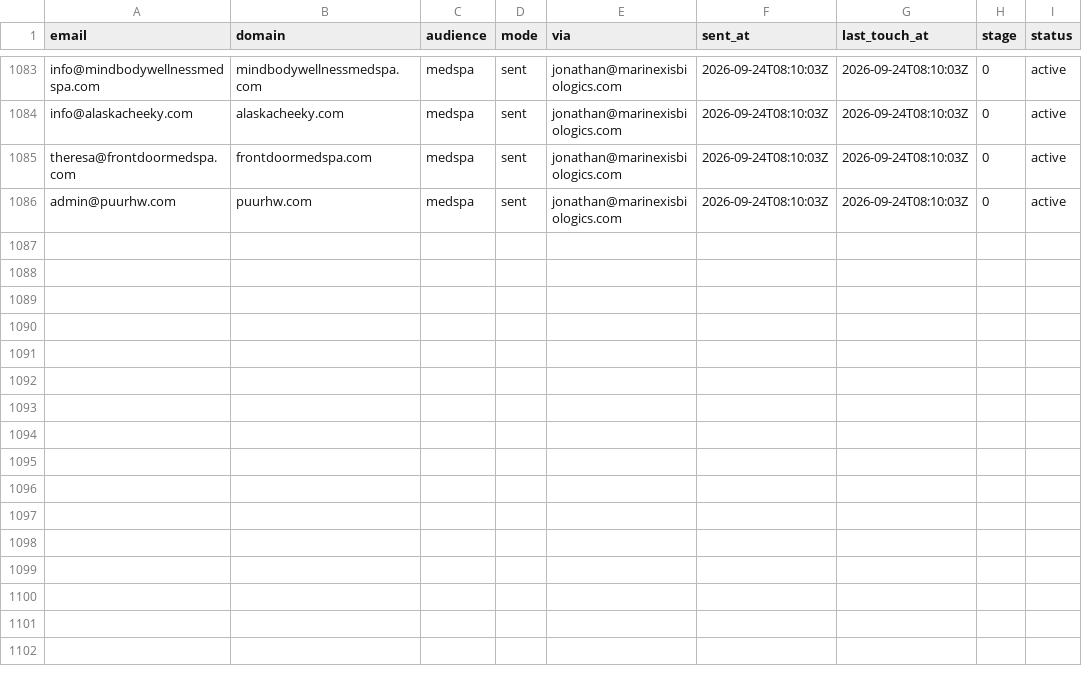
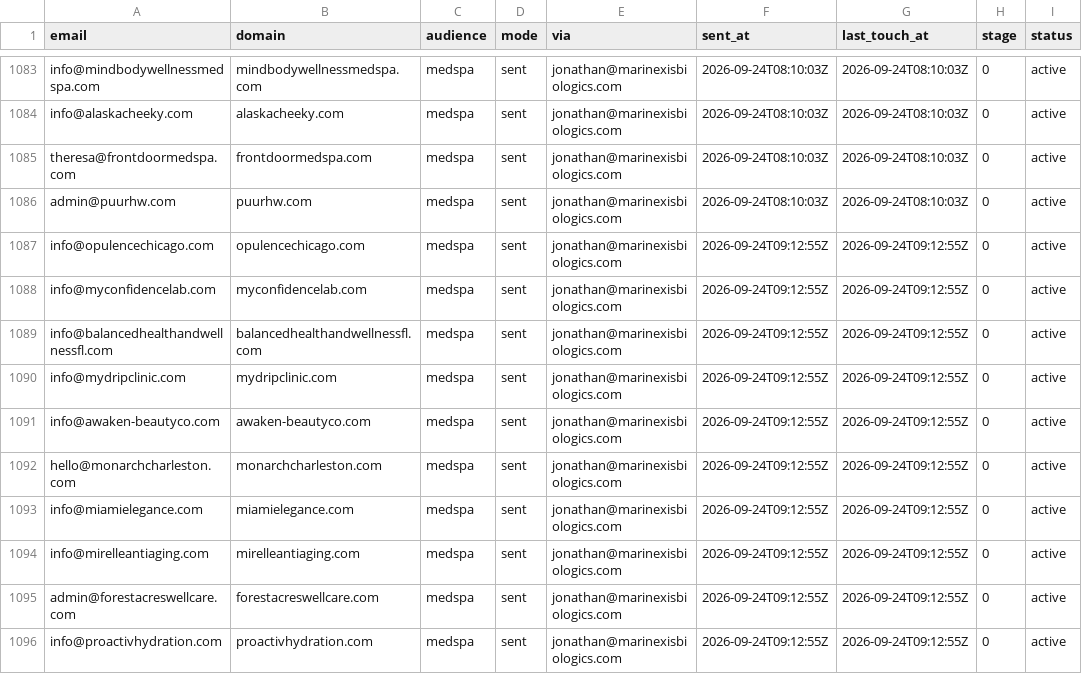
Before and after one commit to cfnoperations1-cell/g, a CSV file: outreach/sent_log.csv, drawn as a sheet; only a part is shown, gaps mark what is left out.

```diff
--- a/outreach/sent_log.csv
+++ b/outreach/sent_log.csv
@@ -1086 +1086,11 @@ theresa@frontdoormedspa.com,frontdoormedspa.com,medspa,sent,jonathan@marinexisbi
 admin@puurhw.com,puurhw.com,medspa,sent,jonathan@marinexisbiologics.com,2026-09-24T08:10:03Z,2026-09-24T08:10:03Z,0,active
+info@opulencechicago.com,opulencechicago.com,medspa,sent,jonathan@marinexisbiologics.com,2026-09-24T09:12:55Z,2026-09-24T09:12:55Z,0,active
+info@myconfidencelab.com,myconfidencelab.com,medspa,sent,jonathan@marinexisbiologics.com,2026-09-24T09:12:55Z,2026-09-24T09:12:55Z,0,active
+info@balancedhealthandwellnessfl.com,balancedhealthandwellnessfl.com,medspa,sent,jonathan@marinexisbiologics.com,2026-09-24T09:12:55Z,2026-09-24T09:12:55Z,0,active
+info@mydripclinic.com,mydripclinic.com,medspa,sent,jonathan@marinexisbiologics.com,2026-09-24T09:12:55Z,2026-09-24T09:12:55Z,0,active
+info@awaken-beautyco.com,awaken-beautyco.com,medspa,sent,jonathan@marinexisbiologics.com,2026-09-24T09:12:55Z,2026-09-24T09:12:55Z,0,active
+hello@monarchcharleston.com,monarchcharleston.com,medspa,sent,jonathan@marinexisbiologics.com,2026-09-24T09:12:55Z,2026-09-24T09:12:55Z,0,active
+info@miamielegance.com,miamielegance.com,medspa,sent,jonathan@marinexisbiologics.com,2026-09-24T09:12:55Z,2026-09-24T09:12:55Z,0,active
+info@mirelleantiaging.com,mirelleantiaging.com,medspa,sent,jonathan@marinexisbiologics.com,2026-09-24T09:12:55Z,2026-09-24T09:12:55Z,0,active
+admin@forestacreswellcare.com,forestacreswellcare.com,medspa,sent,jonathan@marinexisbiologics.com,2026-09-24T09:12:55Z,2026-09-24T09:12:55Z,0,active
+info@proactivhydration.com,proactivhydration.com,medspa,sent,jonathan@marinexisbiologics.com,2026-09-24T09:12:55Z,2026-09-24T09:12:55Z,0,active
```
Also changed, not shown: outreach/reply_notes.csv, 1 other file.
